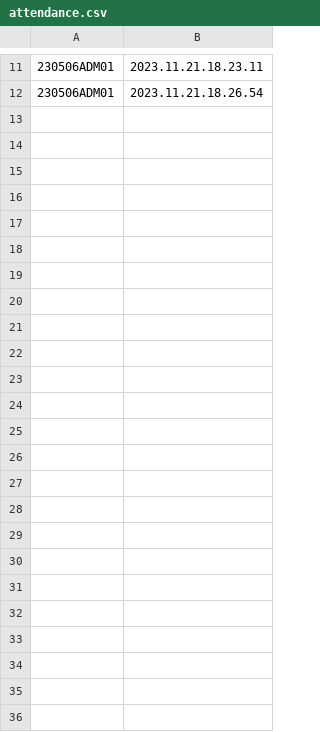
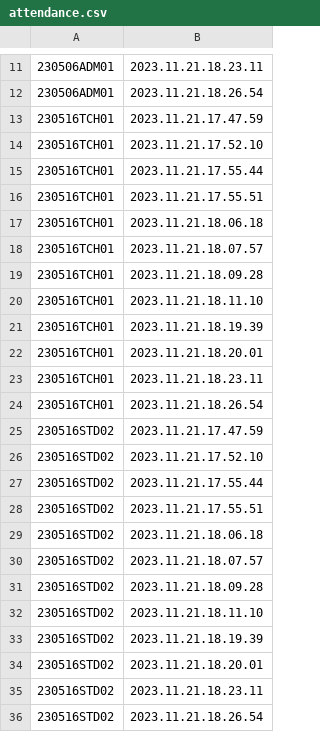
Before and after one commit to tirzagabriella/DatabaseFinalProject-SchoolManagementSystem, a CSV file: db_seed/attendance.csv, drawn as a sheet; only a part is shown, gaps mark what is left out; the diff names each change by its address in the sheet, - before the commit and + after, or states it on an @@ line.

```diff
--- a/db_seed/attendance.csv
+++ b/db_seed/attendance.csv
+row 13: 230516TCH01 | 2023.11.21.17.47.59
+row 14: 230516TCH01 | 2023.11.21.17.52.10
+row 15: 230516TCH01 | 2023.11.21.17.55.44
+row 16: 230516TCH01 | 2023.11.21.17.55.51
+row 17: 230516TCH01 | 2023.11.21.18.06.18
+row 18: 230516TCH01 | 2023.11.21.18.07.57
+row 19: 230516TCH01 | 2023.11.21.18.09.28
+row 20: 230516TCH01 | 2023.11.21.18.11.10
+row 21: 230516TCH01 | 2023.11.21.18.19.39
+row 22: 230516TCH01 | 2023.11.21.18.20.01
+row 23: 230516TCH01 | 2023.11.21.18.23.11
+row 24: 230516TCH01 | 2023.11.21.18.26.54
+row 25: 230516STD02 | 2023.11.21.17.47.59
+row 26: 230516STD02 | 2023.11.21.17.52.10
+row 27: 230516STD02 | 2023.11.21.17.55.44
+row 28: 230516STD02 | 2023.11.21.17.55.51
+row 29: 230516STD02 | 2023.11.21.18.06.18
+row 30: 230516STD02 | 2023.11.21.18.07.57
+row 31: 230516STD02 | 2023.11.21.18.09.28
+row 32: 230516STD02 | 2023.11.21.18.11.10
+row 33: 230516STD02 | 2023.11.21.18.19.39
+row 34: 230516STD02 | 2023.11.21.18.20.01
+row 35: 230516STD02 | 2023.11.21.18.23.11
+row 36: 230516STD02 | 2023.11.21.18.26.54
```
Also changed, not shown: db_seed/assignment.csv, 3 other files.
